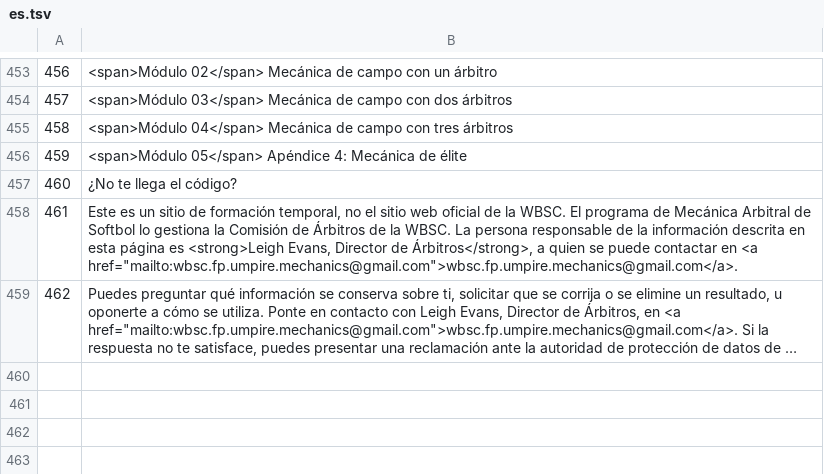
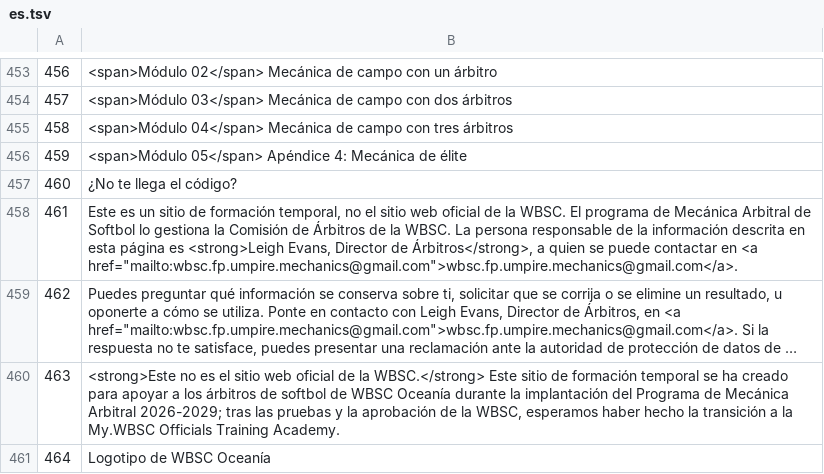
Before and after one commit to alexAAH1202/WBSC, a TSV file: i18n/src/es.tsv, drawn as a sheet; only a part is shown, gaps mark what is left out; long unchanged cells end in …; the diff names each change by its address in the sheet, - before the commit and + after, or states it on an @@ line.

```diff
--- a/i18n/src/es.tsv
+++ b/i18n/src/es.tsv
+row 460: 463 | <strong>Este no es el sitio web oficial de la WBSC.</strong> Este sitio de formación temporal se ha creado para apoyar a los árbitros de softbol de WBSC Oceanía durante la implantación del Programa de Mecánica Arbitral 2026-2029; tras las pruebas y la aprobación de la WBSC, esperamos haber hecho la transición a la My.WBSC Officials Training Academy.
+row 461: 464 | Logotipo de WBSC Oceanía
```
Also changed, not shown: 22 other files.
